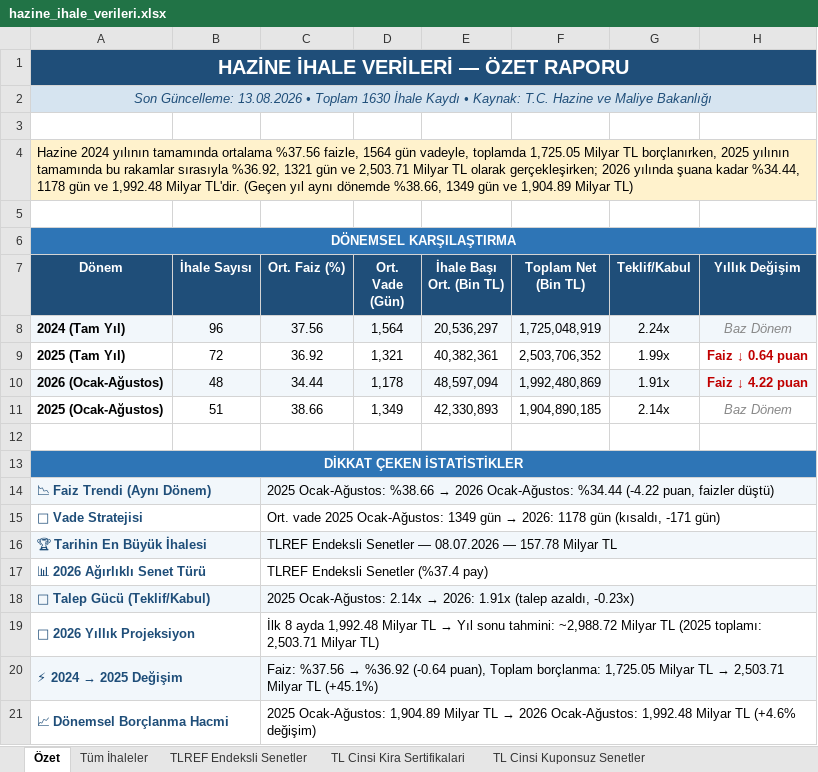
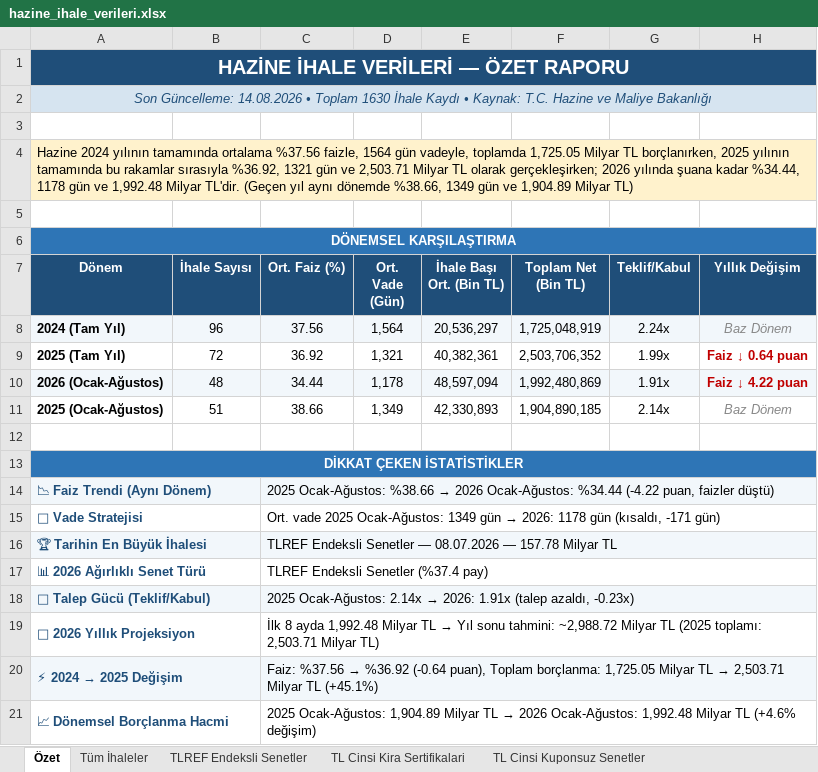
Before and after one commit to sabacanli/ekonomik-veriler-dashboard, an Excel workbook: hazine ihale /hazine_ihale_verileri.xlsx, sheet Özet, drawn as a sheet; values as stored, in another font and other column widths than the file's, no borders; the diff names each change by its address in the sheet, - before the commit and + after, or states it on an @@ line.

```diff
--- a/hazine ihale /hazine_ihale_verileri.xlsx (sheet Özet)
+++ b/hazine ihale /hazine_ihale_verileri.xlsx (sheet Özet)
-A2 (Dönem): Son Güncelleme: 13.08.2026 • Toplam…
+A2 (Dönem): Son Güncelleme: 14.08.2026 • Toplam…
```
Also changed, not shown: sheet Tüm İhaleler, sheet TL Cinsi Kuponsuz Senetler, sheet TL Cinsi Sabit Faizli Kuponlu S, sheet TL Cinsi Degisken Faizli Kuponl, sheet TL Cinsi TUFE Endeksli Senetler, sheet TLREF Endeksli Senetler, 2 more sheets, cari acik/cari_acik_son.xlsx, cari acik/odemeler_dengesi_tablo.xlsx, 30 other files.
